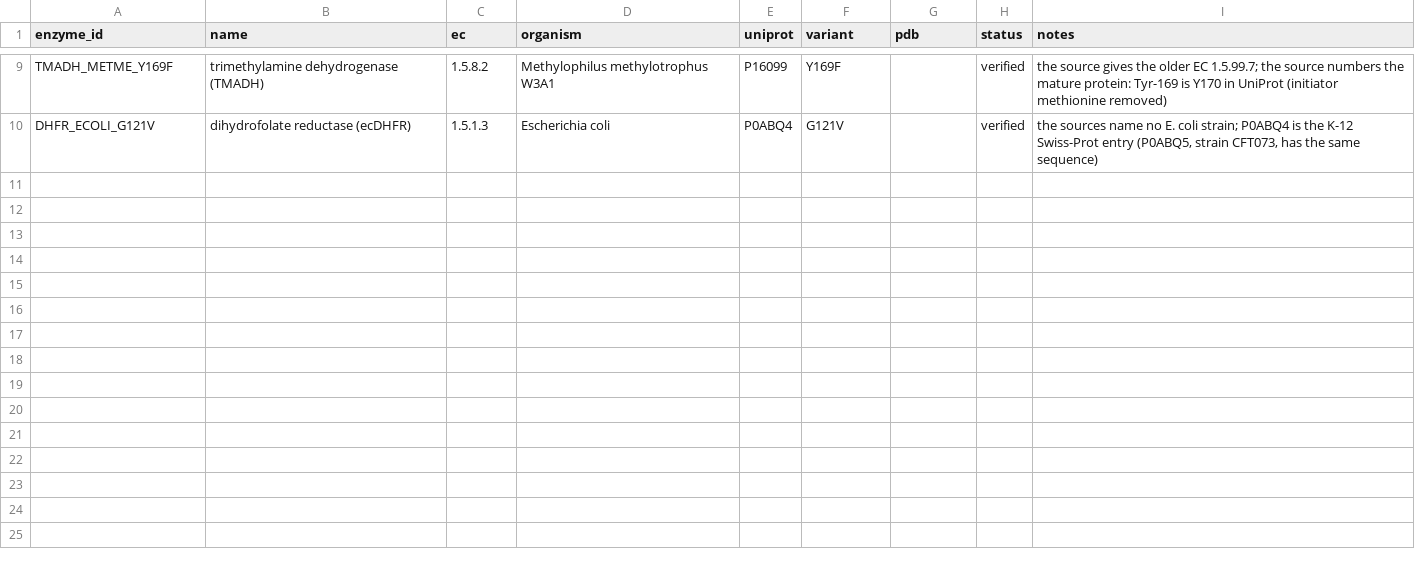
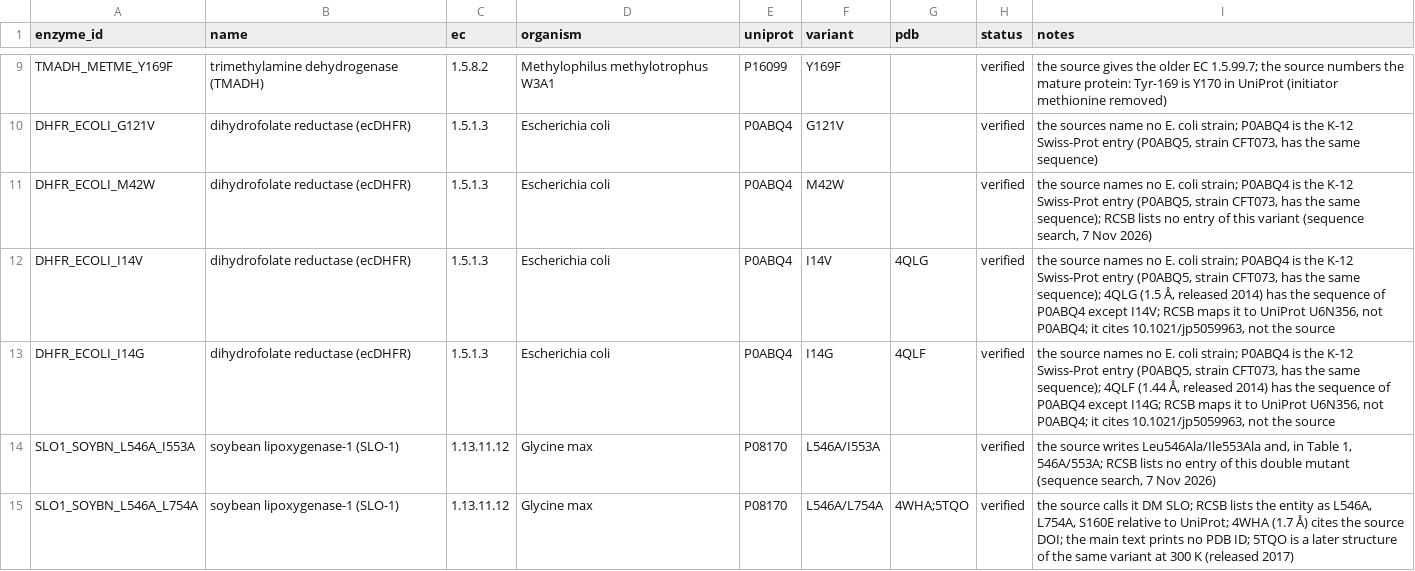
Before and after one commit to sectio-aurea-q/meg-nen, a CSV file: data/enzymes.csv, drawn as a sheet; only a part is shown, gaps mark what is left out; the diff covers the shown part only; the diff names each change by its address in the sheet, - before the commit and + after, or states it on an @@ line.

```diff
--- a/data/enzymes.csv
+++ b/data/enzymes.csv
+row 11: DHFR_ECOLI_M42W | dihydrofolate reductase (ecDHFR) | 1.5.1.3 | Escherichia coli | P0ABQ4 | M42W |  | verified | the source names no E. coli strain; P0ABQ4 is the K-12 Swiss-Prot entry (P0ABQ5, strain CFT073, has the same sequence); RCSB lists no entry of this variant (sequence search, 7 Nov 2026)
+row 12: DHFR_ECOLI_I14V | dihydrofolate reductase (ecDHFR) | 1.5.1.3 | Escherichia coli | P0ABQ4 | I14V | 4QLG | verified | the source names no E. coli strain; P0ABQ4 is the K-12 Swiss-Prot entry (P0ABQ5, strain CFT073, has the same sequence); 4QLG (1.5 Å, released 2014) has the sequence of P0ABQ4 except I14V; RCSB maps it to UniProt U6N356, not P0ABQ4; it cites 10.1021/jp5059963, not the source
+row 13: DHFR_ECOLI_I14G | dihydrofolate reductase (ecDHFR) | 1.5.1.3 | Escherichia coli | P0ABQ4 | I14G | 4QLF | verified | the source names no E. coli strain; P0ABQ4 is the K-12 Swiss-Prot entry (P0ABQ5, strain CFT073, has the same sequence); 4QLF (1.44 Å, released 2014) has the sequence of P0ABQ4 except I14G; RCSB maps it to UniProt U6N356, not P0ABQ4; it cites 10.1021/jp5059963, not the source
+row 14: SLO1_SOYBN_L546A_I553A | soybean lipoxygenase-1 (SLO-1) | 1.13.11.12 | Glycine max | P08170 | L546A/I553A |  | verified | the source writes Leu546Ala/Ile553Ala and, in Table 1, 546A/553A; RCSB lists no entry of this double mutant (sequence search, 7 Nov 2026)
+row 15: SLO1_SOYBN_L546A_L754A | soybean lipoxygenase-1 (SLO-1) | 1.13.11.12 | Glycine max | P08170 | L546A/L754A | 4WHA;5TQO | verified | the source calls it DM SLO; RCSB lists the entity as L546A, L754A, S160E relative to UniProt; 4WHA (1.7 Å) cites the source DOI; the main text prints no PDB ID; 5TQO is a later structure of the same variant at 300 K (released 2017)
```
Also changed, not shown: 5 added rows elsewhere in this file, data/measurements.csv, data/steps.csv, 9 other files.
